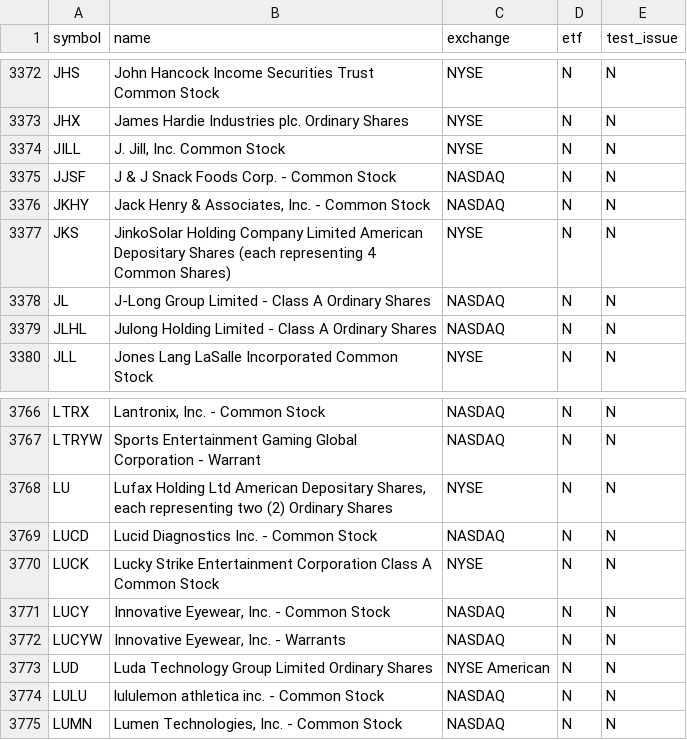
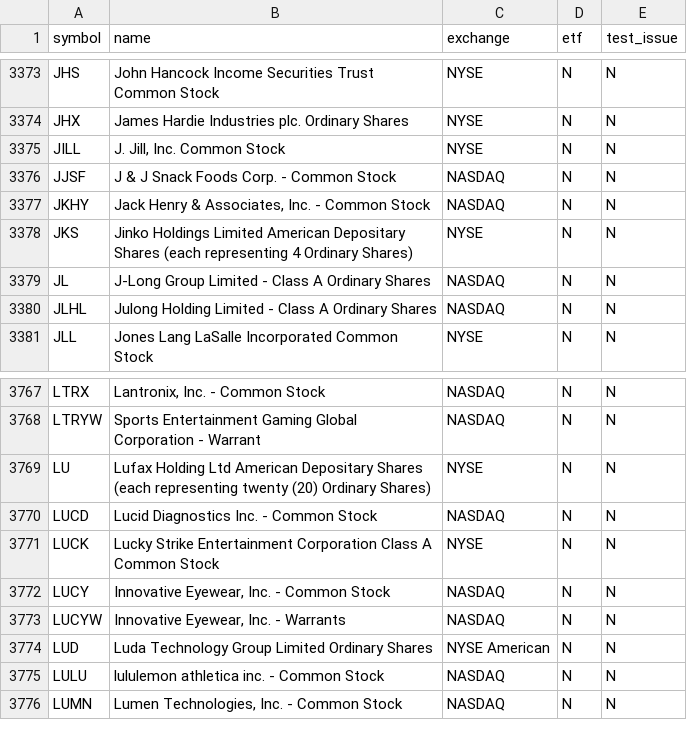
Before and after one commit to njdfan1711-cpu/Fin, a CSV file: universe.csv, drawn as a sheet; only a part is shown, gaps mark what is left out; the diff covers the shown part only.

```diff
--- a/universe.csv
+++ b/universe.csv
@@ -3376,3 +3377,3 @@ JJSF,J & J Snack Foods Corp. - Common Stock,NASDAQ,N,N
 JKHY,"Jack Henry & Associates, Inc. - Common Stock",NASDAQ,N,N
-JKS,JinkoSolar Holding Company Limited American Depositary Shares (each representing 4 Common Shares),NYSE,N,N
+JKS,Jinko Holdings Limited American Depositary Shares (each representing 4 Ordinary Shares),NYSE,N,N
 JL,J-Long Group Limited - Class A Ordinary Shares,NASDAQ,N,N
@@ -3767,3 +3768,3 @@ LTRX,"Lantronix, Inc. - Common Stock",NASDAQ,N,N
 LTRYW,Sports Entertainment Gaming Global Corporation  - Warrant,NASDAQ,N,N
-LU,"Lufax Holding Ltd American Depositary Shares, each representing two (2) Ordinary Shares",NYSE,N,N
+LU,Lufax Holding Ltd American Depositary Shares (each representing twenty (20) Ordinary Shares),NYSE,N,N
 LUCD,Lucid Diagnostics Inc. - Common Stock,NASDAQ,N,N
```
Also changed, not shown: 3 added rows and 4 removed rows elsewhere in this file, eligible.csv, 6 other files.
